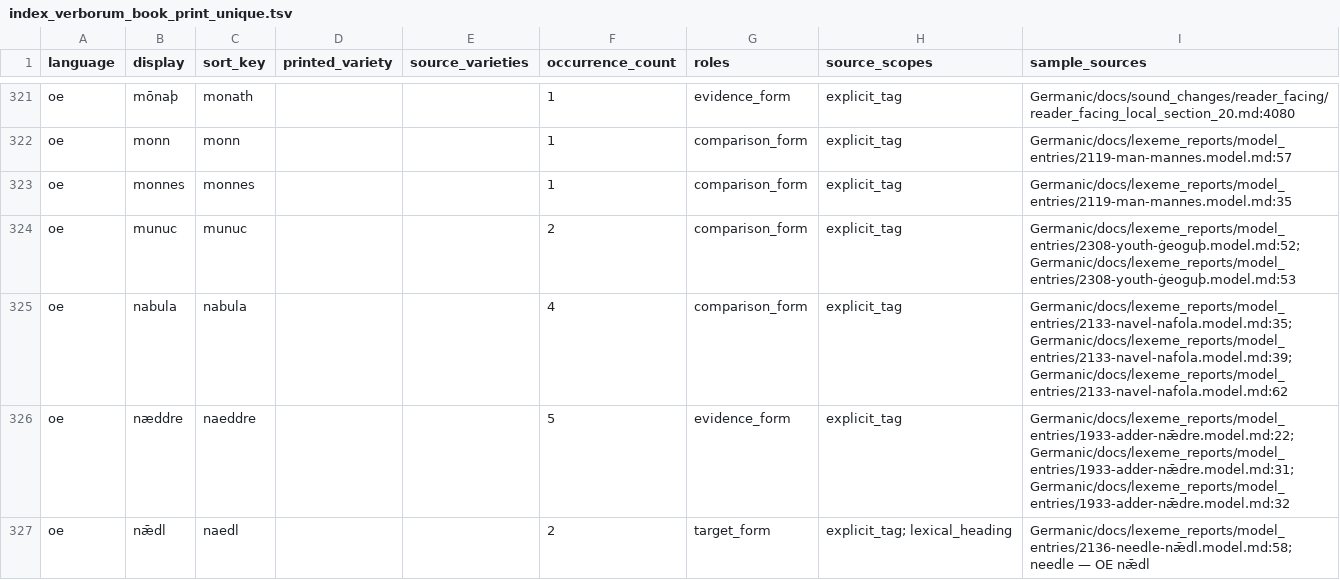
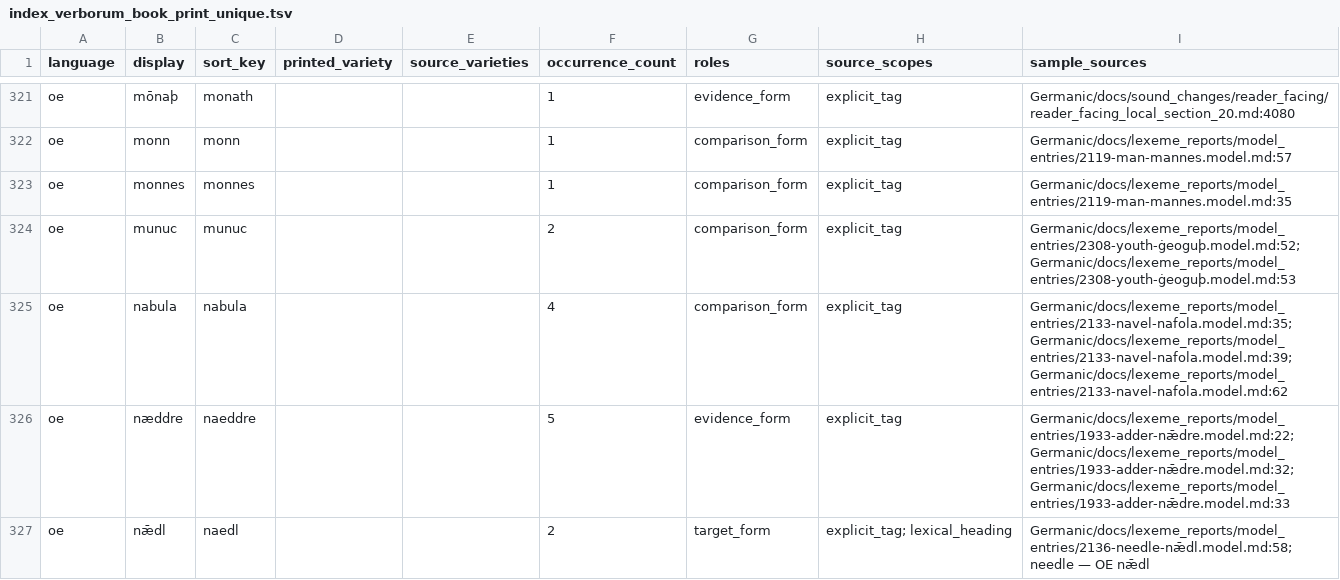
Before and after one commit to TJuniper/caprWIP, a TSV file: Germanic/docs/book/index_verborum_book_print_unique.tsv, drawn as a sheet; only a part is shown, gaps mark what is left out; the diff covers the shown part only.

```diff
--- a/Germanic/docs/book/index_verborum_book_print_unique.tsv
+++ b/Germanic/docs/book/index_verborum_book_print_unique.tsv
@@ -325,3 +325,3 @@ oe	munuc	munuc			2	comparison_form	explicit_tag	Germanic/docs/lexeme_reports/mod
 oe	nabula	nabula			4	comparison_form	explicit_tag	Germanic/docs/lexeme_reports/model_entries/2133-navel-nafola.model.md:35; Germanic/docs/lexeme_reports/model_entries/2133-navel-nafola.model.md:39; Germanic/docs/lexeme_reports/model_entries/2133-navel-nafola.model.md:62
-oe	næddre	naeddre			5	evidence_form	explicit_tag	Germanic/docs/lexeme_reports/model_entries/1933-adder-nǣdre.model.md:22; Germanic/docs/lexeme_reports/model_entries/1933-adder-nǣdre.model.md:31; Germanic/docs/lexeme_reports/model_entries/1933-adder-nǣdre.model.md:32
+oe	næddre	naeddre			5	evidence_form	explicit_tag	Germanic/docs/lexeme_reports/model_entries/1933-adder-nǣdre.model.md:22; Germanic/docs/lexeme_reports/model_entries/1933-adder-nǣdre.model.md:32; Germanic/docs/lexeme_reports/model_entries/1933-adder-nǣdre.model.md:33
 oe	nǣdl	naedl			2	target_form	explicit_tag; lexical_heading	Germanic/docs/lexeme_reports/model_entries/2136-needle-nǣdl.model.md:58; needle — OE nǣdl
```
Also changed, not shown: 3 edited cells elsewhere in this file, Germanic/docs/book/index_verborum_book_emissions.tsv, Germanic/docs/book/index_verborum_book_main.tsv, 54 other files.
